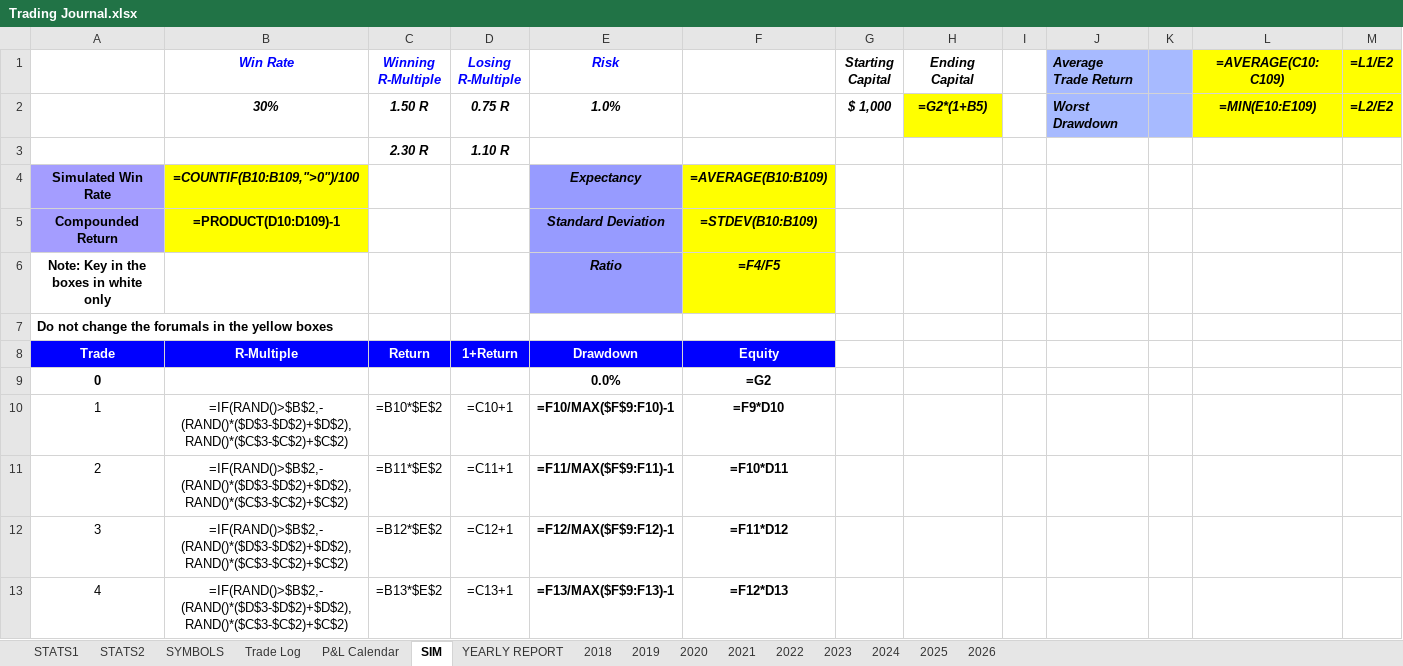
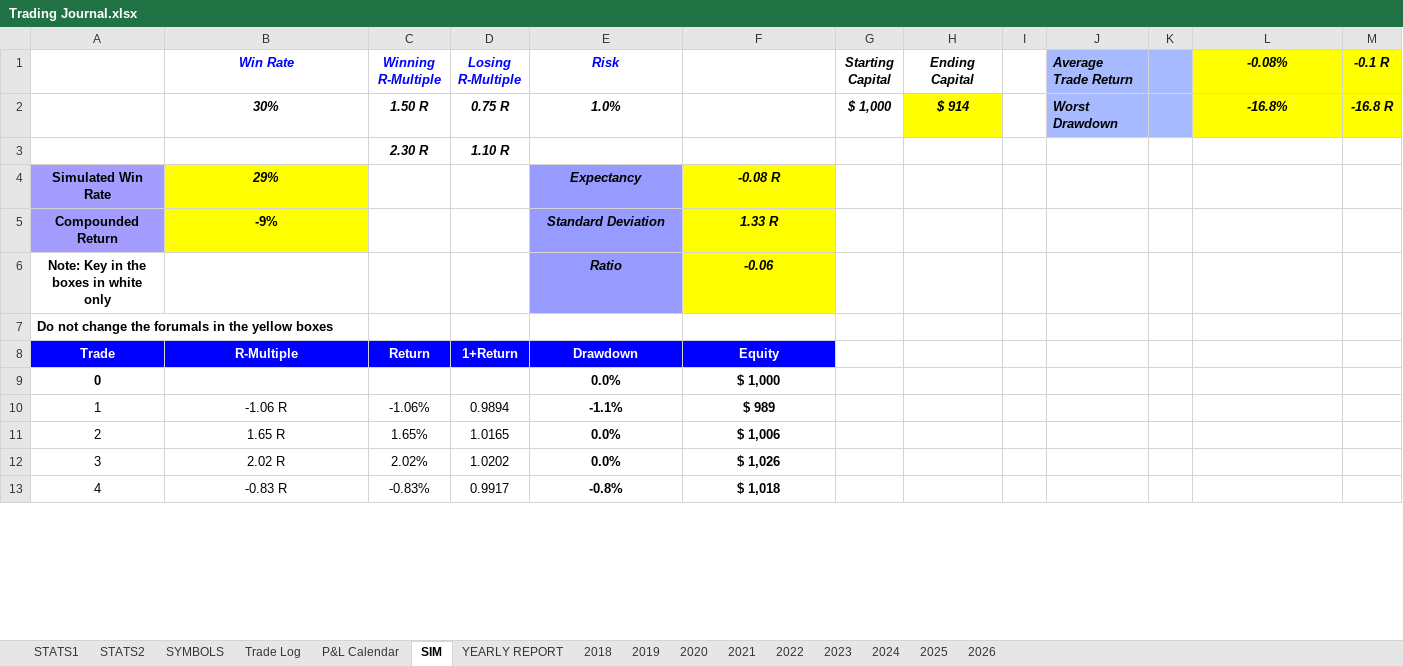
Before and after one commit to alexpsym/CODEX, an Excel workbook: journal/Trading Journal.xlsx, sheet SIM, drawn as a sheet; only a part is shown; values as stored, in another font and other column widths than the file's, no borders; formulas without a stored value are shown as written; charts and pictures and conditional formats not drawn; the diff covers the shown part only; the diff names each change by its address in the sheet, - before the commit and + after, or states it on an @@ line.

Commit message:
Update trading journal state

```diff
--- a/journal/Trading Journal.xlsx (sheet SIM)
+++ b/journal/Trading Journal.xlsx (sheet SIM)
-L1: =AVERAGE(C10:C109)
+L1: -0.08%
-M1: =L1/E2
+M1: -0.1 R
-H2 (Ending Capital): =G2*(1+B5)
+H2 (Ending Capital): $ 914
-L2 (-0.08%): =MIN(E10:E109)
+L2 (-0.08%): -16.8%
-M2 (-0.1 R): =L2/E2
+M2 (-0.1 R): -16.8 R
-B4 (Win Rate): =COUNTIF(B10:B109,">0")/100
+B4 (Win Rate): 29%
-F4: =AVERAGE(B10:B109)
+F4: -0.08 R
-B5 (Win Rate): =PRODUCT(D10:D109)-1
+B5 (Win Rate): -9%
-F5: =STDEV(B10:B109)
+F5: 1.33 R
-F6: =F4/F5
+F6: -0.06
-F9: =G2
+F9: $ 1,000
-B10 (Win Rate): =IF(RAND()>$B$2,-(RAND()*($D$3-$D$2)+$D$2),RAND()*($C$3-$C$2)+$C$2)
+B10 (Win Rate): -1.06 R
-C10 (Winning R-Multiple): =B10*$E$2
+C10 (Winning R-Multiple): -1.06%
-D10 (Losing R-Multiple): =C10+1
+D10 (Losing R-Multiple): 0.9894
-E10 (Risk): =F10/MAX($F$9:F10)-1
+E10 (Risk): -1.1%
-F10: =F9*D10
+F10: $ 989
-B11 (Win Rate): =IF(RAND()>$B$2,-(RAND()*($D$3-$D$2)+$D$2),RAND()*($C$3-$C$2)+$C$2)
+B11 (Win Rate): 1.65 R
-C11 (Winning R-Multiple): =B11*$E$2
+C11 (Winning R-Multiple): 1.65%
-D11 (Losing R-Multiple): =C11+1
+D11 (Losing R-Multiple): 1.0165
-E11 (Risk): =F11/MAX($F$9:F11)-1
+E11 (Risk): 0.0%
-F11: =F10*D11
+F11: $ 1,006
-B12 (Win Rate): =IF(RAND()>$B$2,-(RAND()*($D$3-$D$2)+$D$2),RAND()*($C$3-$C$2)+$C$2)
+B12 (Win Rate): 2.02 R
-C12 (Winning R-Multiple): =B12*$E$2
+C12 (Winning R-Multiple): 2.02%
-D12 (Losing R-Multiple): =C12+1
+D12 (Losing R-Multiple): 1.0202
-E12 (Risk): =F12/MAX($F$9:F12)-1
+E12 (Risk): 0.0%
-F12: =F11*D12
+F12: $ 1,026
-B13 (Win Rate): =IF(RAND()>$B$2,-(RAND()*($D$3-$D$2)+$D$2),RAND()*($C$3-$C$2)+$C$2)
+B13 (Win Rate): -0.83 R
-C13 (Winning R-Multiple): =B13*$E$2
+C13 (Winning R-Multiple): -0.83%
-D13 (Losing R-Multiple): =C13+1
+D13 (Losing R-Multiple): 0.9917
-E13 (Risk): =F13/MAX($F$9:F13)-1
+E13 (Risk): -0.8%
-F13: =F12*D13
+F13: $ 1,018
```
Also changed, not shown: 480 edited cells elsewhere in this sheet, sheet Trade Log, charts or pictures.
